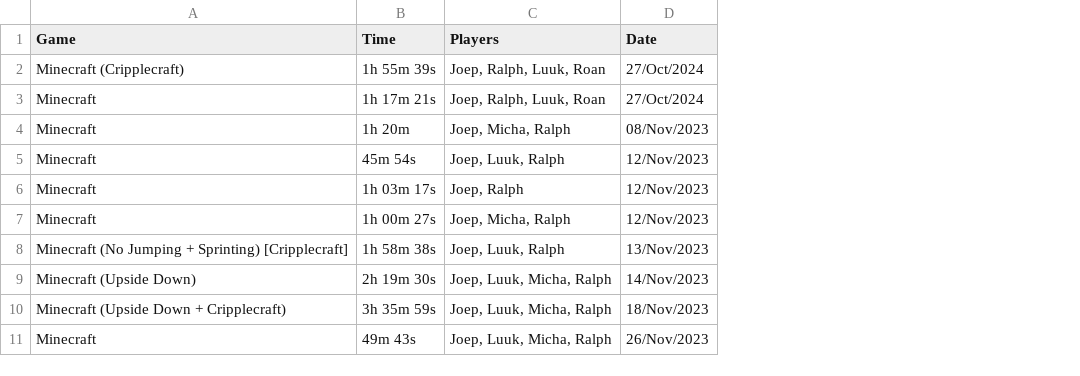
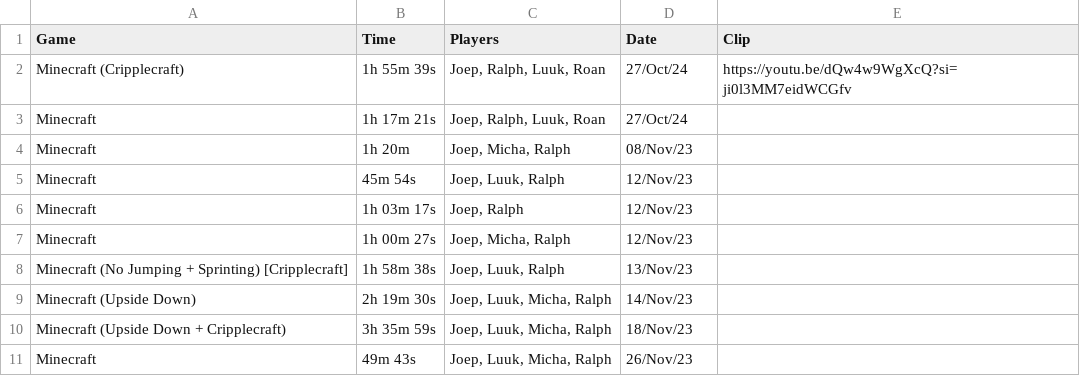
Before and after one commit to GustavoFringGaming/speedrun, a CSV file: data.csv, drawn as a sheet; the diff names each change by its address in the sheet, - before the commit and + after, or states it on an @@ line.

```diff
--- a/data.csv
+++ b/data.csv
+column E (Clip), row 2: https://youtu.be/dQw4w9WgXcQ?si=ji0l3MM7eidWCGfv
-D2:D3 (Date): 27/Oct/2024
+D2:D3 (Date): 27/Oct/24
-D4 (Date): 08/Nov/2023
+D4 (Date): 08/Nov/23
-D5:D7 (Date): 12/Nov/2023
+D5:D7 (Date): 12/Nov/23
-D8 (Date): 13/Nov/2023
+D8 (Date): 13/Nov/23
-D9 (Date): 14/Nov/2023
+D9 (Date): 14/Nov/23
-D10 (Date): 18/Nov/2023
+D10 (Date): 18/Nov/23
-D11 (Date): 26/Nov/2023
+D11 (Date): 26/Nov/23
```
Also changed, not shown: 1 other file.
